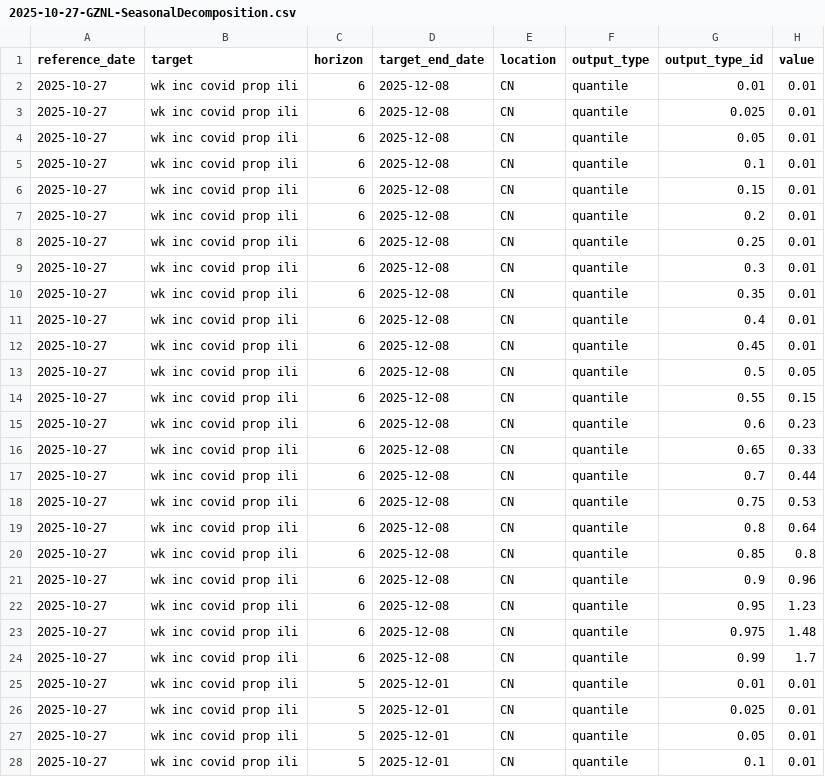
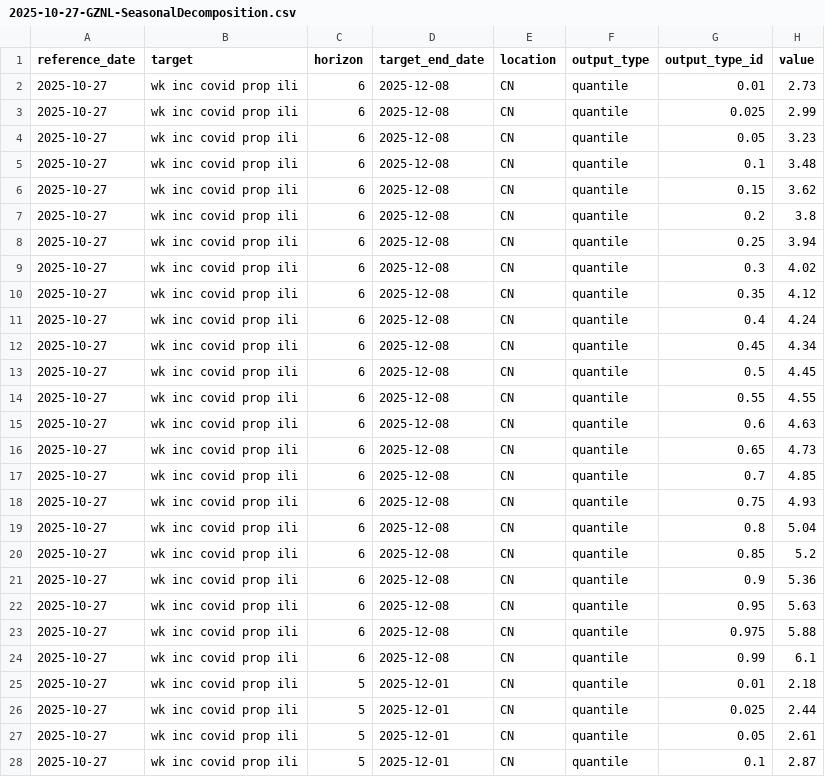
Before and after one commit to dailypartita/China-COVID-19-Forecast-Hub, a CSV file: model-output/GZNL-SeasonalDecomposition/2025-10-27-GZNL-SeasonalDecomposition.csv, drawn as a sheet; only a part is shown; the diff covers the shown part only.

```diff
--- a/model-output/GZNL-SeasonalDecomposition/2025-10-27-GZNL-SeasonalDecomposition.csv
+++ b/model-output/GZNL-SeasonalDecomposition/2025-10-27-GZNL-SeasonalDecomposition.csv
@@ -1,28 +1,28 @@
 reference_date,target,horizon,target_end_date,location,output_type,output_type_id,value
-2025-10-27,wk inc covid prop ili,6,2025-12-08,CN,quantile,0.01,0.01
-2025-10-27,wk inc covid prop ili,6,2025-12-08,CN,quantile,0.025,0.01
-2025-10-27,wk inc covid prop ili,6,2025-12-08,CN,quantile,0.05,0.01
-2025-10-27,wk inc covid prop ili,6,2025-12-08,CN,quantile,0.1,0.01
-2025-10-27,wk inc covid prop ili,6,2025-12-08,CN,quantile,0.15,0.01
-2025-10-27,wk inc covid prop ili,6,2025-12-08,CN,quantile,0.2,0.01
-2025-10-27,wk inc covid prop ili,6,2025-12-08,CN,quantile,0.25,0.01
-2025-10-27,wk inc covid prop ili,6,2025-12-08,CN,quantile,0.3,0.01
-2025-10-27,wk inc covid prop ili,6,2025-12-08,CN,quantile,0.35,0.01
-2025-10-27,wk inc covid prop ili,6,2025-12-08,CN,quantile,0.4,0.01
-2025-10-27,wk inc covid prop ili,6,2025-12-08,CN,quantile,0.45,0.01
-2025-10-27,wk inc covid prop ili,6,2025-12-08,CN,quantile,0.5,0.05
-2025-10-27,wk inc covid prop ili,6,2025-12-08,CN,quantile,0.55,0.15
-2025-10-27,wk inc covid prop ili,6,2025-12-08,CN,quantile,0.6,0.23
-2025-10-27,wk inc covid prop ili,6,2025-12-08,CN,quantile,0.65,0.33
-2025-10-27,wk inc covid prop ili,6,2025-12-08,CN,quantile,0.7,0.44
-2025-10-27,wk inc covid prop ili,6,2025-12-08,CN,quantile,0.75,0.53
-2025-10-27,wk inc covid prop ili,6,2025-12-08,CN,quantile,0.8,0.64
-2025-10-27,wk inc covid prop ili,6,2025-12-08,CN,quantile,0.85,0.8
-2025-10-27,wk inc covid prop ili,6,2025-12-08,CN,quantile,0.9,0.96
-2025-10-27,wk inc covid prop ili,6,2025-12-08,CN,quantile,0.95,1.23
-2025-10-27,wk inc covid prop ili,6,2025-12-08,CN,quantile,0.975,1.48
-2025-10-27,wk inc covid prop ili,6,2025-12-08,CN,quantile,0.99,1.7
-2025-10-27,wk inc covid prop ili,5,2025-12-01,CN,quantile,0.01,0.01
-2025-10-27,wk inc covid prop ili,5,2025-12-01,CN,quantile,0.025,0.01
-2025-10-27,wk inc covid prop ili,5,2025-12-01,CN,quantile,0.05,0.01
-2025-10-27,wk inc covid prop ili,5,2025-12-01,CN,quantile,0.1,0.01
+2025-10-27,wk inc covid prop ili,6,2025-12-08,CN,quantile,0.01,2.73
+2025-10-27,wk inc covid prop ili,6,2025-12-08,CN,quantile,0.025,2.99
+2025-10-27,wk inc covid prop ili,6,2025-12-08,CN,quantile,0.05,3.23
+2025-10-27,wk inc covid prop ili,6,2025-12-08,CN,quantile,0.1,3.48
+2025-10-27,wk inc covid prop ili,6,2025-12-08,CN,quantile,0.15,3.62
+2025-10-27,wk inc covid prop ili,6,2025-12-08,CN,quantile,0.2,3.8
+2025-10-27,wk inc covid prop ili,6,2025-12-08,CN,quantile,0.25,3.94
+2025-10-27,wk inc covid prop ili,6,2025-12-08,CN,quantile,0.3,4.02
+2025-10-27,wk inc covid prop ili,6,2025-12-08,CN,quantile,0.35,4.12
+2025-10-27,wk inc covid prop ili,6,2025-12-08,CN,quantile,0.4,4.24
+2025-10-27,wk inc covid prop ili,6,2025-12-08,CN,quantile,0.45,4.34
+2025-10-27,wk inc covid prop ili,6,2025-12-08,CN,quantile,0.5,4.45
+2025-10-27,wk inc covid prop ili,6,2025-12-08,CN,quantile,0.55,4.55
+2025-10-27,wk inc covid prop ili,6,2025-12-08,CN,quantile,0.6,4.63
+2025-10-27,wk inc covid prop ili,6,2025-12-08,CN,quantile,0.65,4.73
+2025-10-27,wk inc covid prop ili,6,2025-12-08,CN,quantile,0.7,4.85
+2025-10-27,wk inc covid prop ili,6,2025-12-08,CN,quantile,0.75,4.93
+2025-10-27,wk inc covid prop ili,6,2025-12-08,CN,quantile,0.8,5.04
+2025-10-27,wk inc covid prop ili,6,2025-12-08,CN,quantile,0.85,5.2
+2025-10-27,wk inc covid prop ili,6,2025-12-08,CN,quantile,0.9,5.36
+2025-10-27,wk inc covid prop ili,6,2025-12-08,CN,quantile,0.95,5.63
+2025-10-27,wk inc covid prop ili,6,2025-12-08,CN,quantile,0.975,5.88
+2025-10-27,wk inc covid prop ili,6,2025-12-08,CN,quantile,0.99,6.1
+2025-10-27,wk inc covid prop ili,5,2025-12-01,CN,quantile,0.01,2.18
+2025-10-27,wk inc covid prop ili,5,2025-12-01,CN,quantile,0.025,2.44
+2025-10-27,wk inc covid prop ili,5,2025-12-01,CN,quantile,0.05,2.61
+2025-10-27,wk inc covid prop ili,5,2025-12-01,CN,quantile,0.1,2.87
```
Also changed, not shown: 134 edited cells elsewhere in this file, model-output/GZNL-ExponentialSmoothing/2025-10-27-GZNL-ExponentialSmoothing.csv, model-output/GZNL-ExponentialSmoothing/2025-11-03-GZNL-ExponentialSmoothing.csv, 6 other files.
